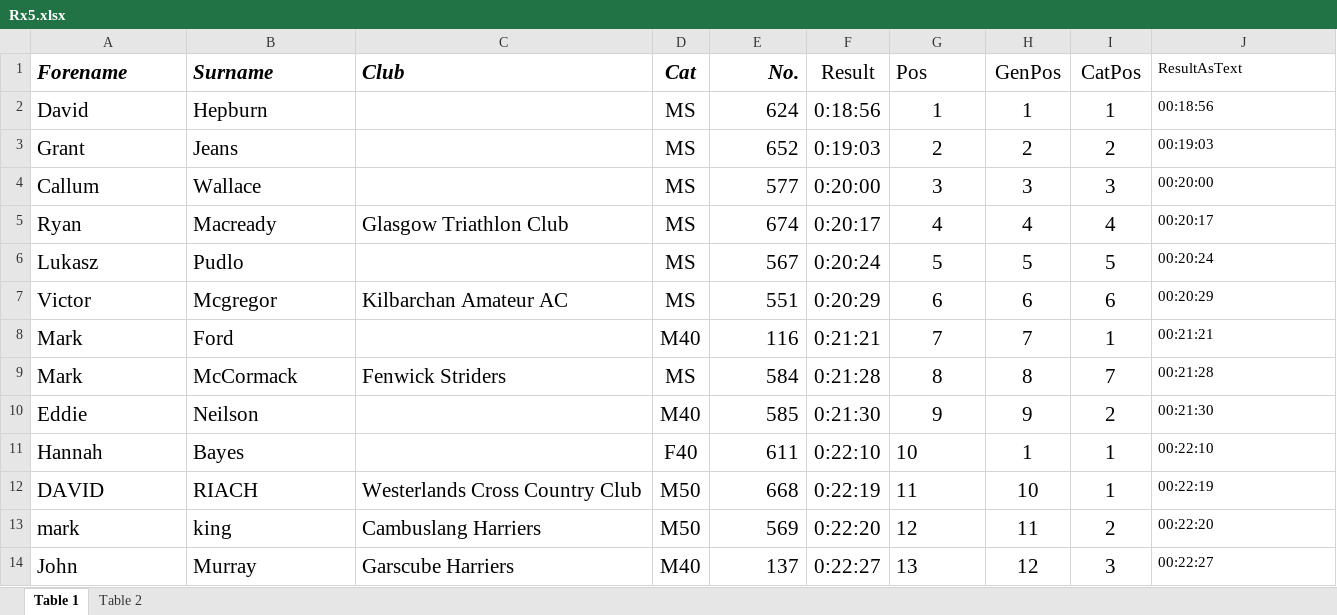
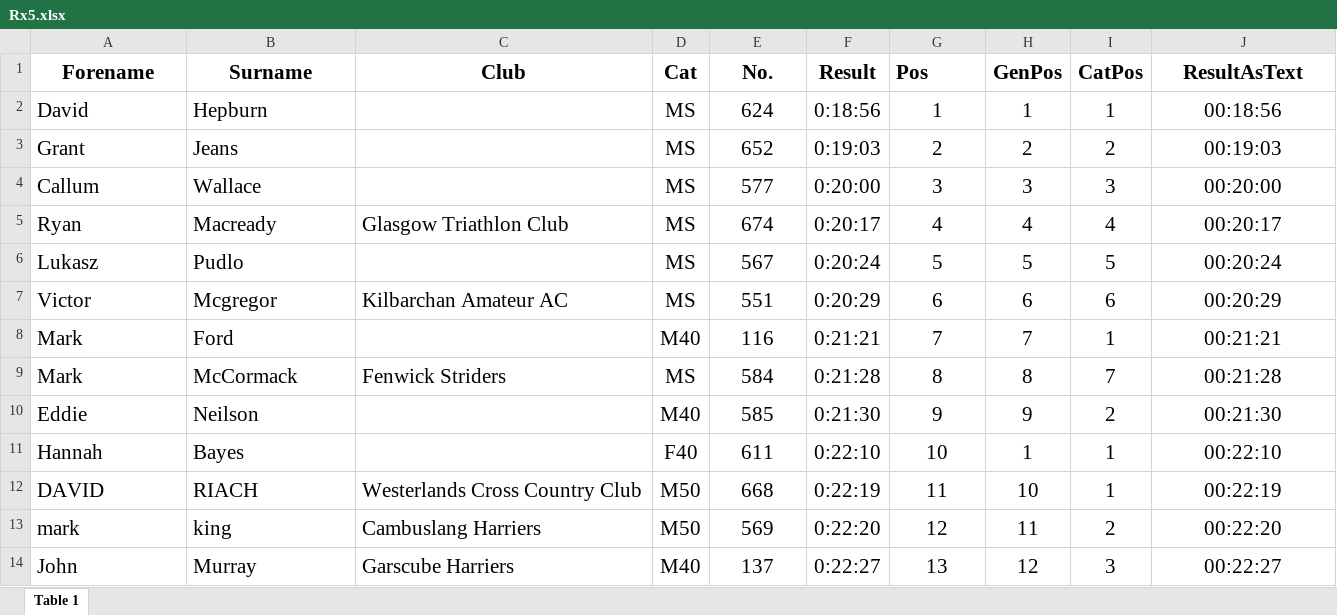
Before and after one commit to lukasz-pudlo/sx5standings, an Excel workbook: results/Rx5.xlsx, sheet Table 1, drawn as a sheet; only a part is shown; values as stored, in another font and other column widths than the file's, no borders; the diff covers the shown part only; the diff names each change by its address in the sheet, - before the commit and + after, or states it on an @@ line.

```diff
--- a/results/Rx5.xlsx (sheet Table 1)
+++ b/results/Rx5.xlsx (sheet Table 1)
-sheet tab: Table 2
-A1:C1 alignment: left
+A1:C1 alignment: center
-A1:E1 italic: on
+A1:E1 italic: off
-E1:E14 alignment: right
+E1:E14 alignment: center
-F1:J1 bold: off
+F1:J1 bold: on
@@ J1:J14 text size: larger, alignment: left → center @@
-G11:G14 alignment: left
+G11:G14 alignment: center
```
Also changed, not shown: 18 removed rows and cell formats elsewhere in this sheet, results/Kx5.xlsx, results/Lx5.xlsx, 3 other files.
